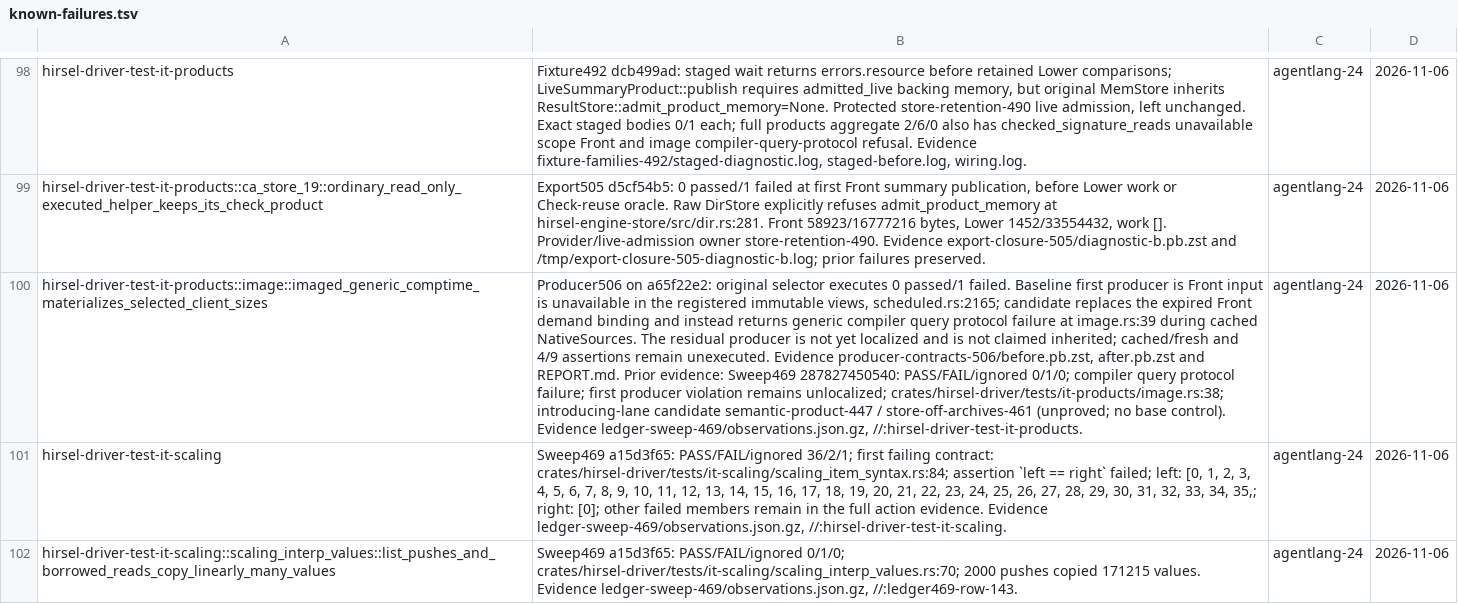
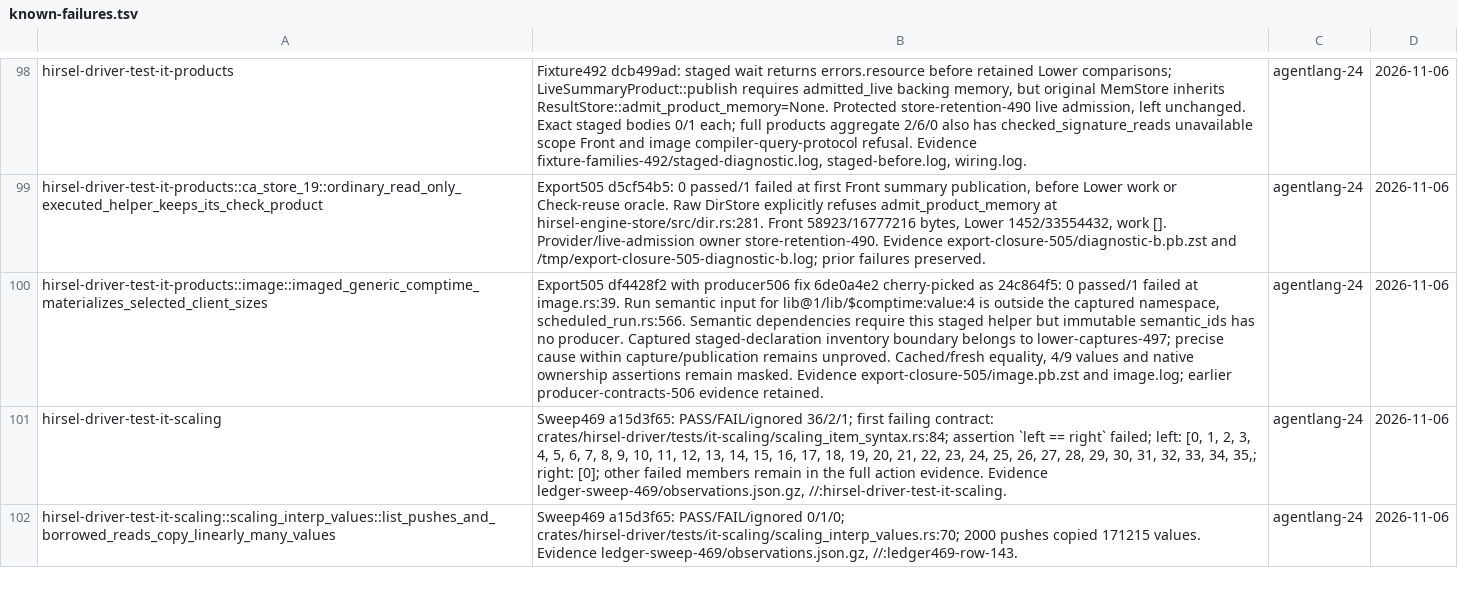
Before and after one commit to SamGalanakis/hirsel, a TSV file: tools/known-failures.tsv, drawn as a sheet; only a part is shown, gaps mark what is left out; the diff names each change by its address in the sheet, - before the commit and + after, or states it on an @@ line.

Commit message:
Localize image Run refusal to the captured staged helper inventory
The exact image selector executes one failing body after producer506 Front rebinding. Run has no semantic query for lib@1/lib/$comptime:value:4. Keep its row and the independent 4/9, cached/fresh and ownership assertions; hand the captured staged-declaration boundary to lower-captures-497. No claim that the downstream oracle ran.

```diff
--- a/tools/known-failures.tsv
+++ b/tools/known-failures.tsv
-B100: Producer506 on a65f22e2: original selector executes 0 passed/1 failed. Baseline first producer is Front input is unavailable in the registered immutable views, scheduled.rs:2165; candidate replaces the expired Front demand binding and instead returns generic compiler query protocol failure at image.rs:39 during cached NativeSources. The residual producer is not yet localized and is not claimed inherited; cached/fresh and 4/9 assertions remain unexecuted. Evidence producer-contracts-506/before.pb.zst, after.pb.zst and REPORT.md. Prior evidence: Sweep469 287827450540: PASS/FAIL/ignored 0/1/0; compiler query protocol failure; first producer violation remains unlocalized; crates/hirsel-driver/tests/it-products/image.rs:38; introducing-lane candidate semantic-product-447 / store-off-archives-461 (unproved; no base control). Evidence ledger-sweep-469/observations.json.gz, //:hirsel-driver-test-it-products.
+B100: Export505 df4428f2 with producer506 fix 6de0a4e2 cherry-picked as 24c864f5: 0 passed/1 failed at image.rs:39. Run semantic input for lib@1/lib/$comptime:value:4 is outside the captured namespace, scheduled_run.rs:566. Semantic dependencies require this staged helper but immutable semantic_ids has no producer. Captured staged-declaration inventory boundary belongs to lower-captures-497; precise cause within capture/publication remains unproved. Cached/fresh equality, 4/9 values and native ownership assertions remain masked. Evidence export-closure-505/image.pb.zst and image.log; earlier producer-contracts-506 evidence retained.
```
